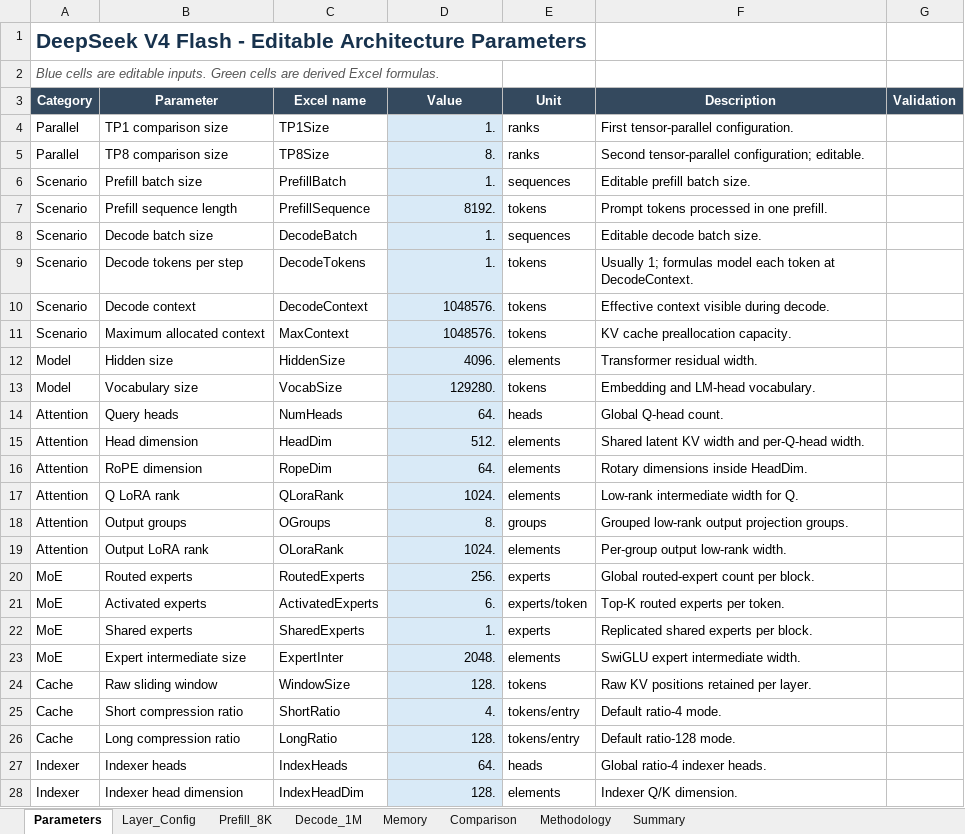
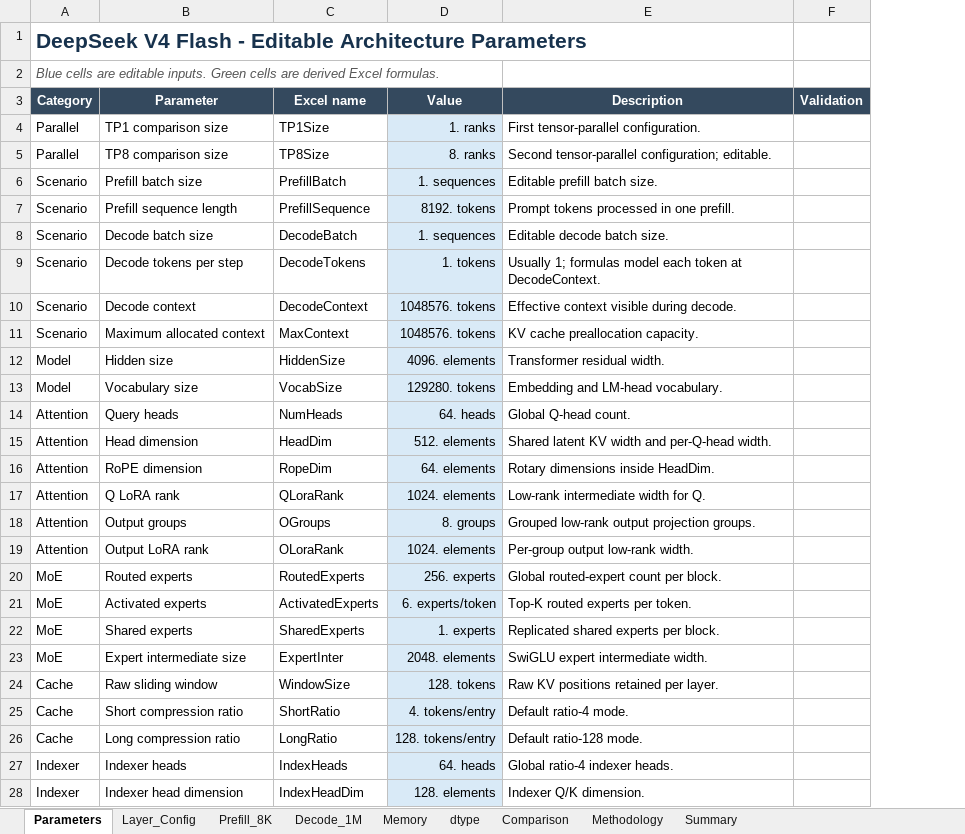
Before and after one commit to yafengge/DeepSeek-V4-Flash, an Excel workbook: calculate/deepseek_v4_flash_calculator.xlsx, sheet Parameters, drawn as a sheet; only a part is shown; values as stored, in another font and other column widths than the file's, no borders; conditional formats not drawn; the diff covers the shown part only; the diff names each change by its address in the sheet, - before the commit and + after, or states it on an @@ line.

```diff
--- a/calculate/deepseek_v4_flash_calculator.xlsx (sheet Parameters)
+++ b/calculate/deepseek_v4_flash_calculator.xlsx (sheet Parameters)
+sheet tab: dtype
-column E (Unit), rows 4-28: ranks | ranks | sequences | tokens | sequences | tokens | tokens | tokens | elements | tokens | heads | elements | elements | elements | groups | elements | experts | experts/token | experts | elements | tokens | tokens/entry | tokens/entry | heads | elements
-D4 (Value): 1.
+D4 (Value): 1. ranks
-D5 (Value): 8.
+D5 (Value): 8. ranks
-D6 (Value): 1.
+D6 (Value): 1. sequences
-D7 (Value): 8192.
+D7 (Value): 8192. tokens
-D8 (Value): 1.
+D8 (Value): 1. sequences
-D9 (Value): 1.
+D9 (Value): 1. tokens
-D10:D11 (Value): 1048576.
+D10:D11 (Value): 1048576. tokens
-D12 (Value): 4096.
+D12 (Value): 4096. elements
-D13 (Value): 129280.
+D13 (Value): 129280. tokens
-D14 (Value): 64.
+D14 (Value): 64. heads
-D15 (Value): 512.
+D15 (Value): 512. elements
-D16 (Value): 64.
+D16 (Value): 64. elements
-D17 (Value): 1024.
+D17 (Value): 1024. elements
-D18 (Value): 8.
+D18 (Value): 8. groups
-D19 (Value): 1024.
+D19 (Value): 1024. elements
-D20 (Value): 256.
+D20 (Value): 256. experts
-D21 (Value): 6.
+D21 (Value): 6. experts/token
-D22 (Value): 1.
+D22 (Value): 1. experts
-D23 (Value): 2048.
+D23 (Value): 2048. elements
-D24 (Value): 128.
+D24 (Value): 128. tokens
-D25 (Value): 4.
+D25 (Value): 4. tokens/entry
-D26 (Value): 128.
+D26 (Value): 128. tokens/entry
-D27 (Value): 64.
+D27 (Value): 64. heads
-D28 (Value): 128.
+D28 (Value): 128. elements
```
Also changed, not shown: 38 edited cells elsewhere in this sheet, sheet Memory, sheet Decode_1M, sheet Prefill_8K, sheet Summary, sheet Comparison, hidden cells, charts or pictures, 2 other files.
